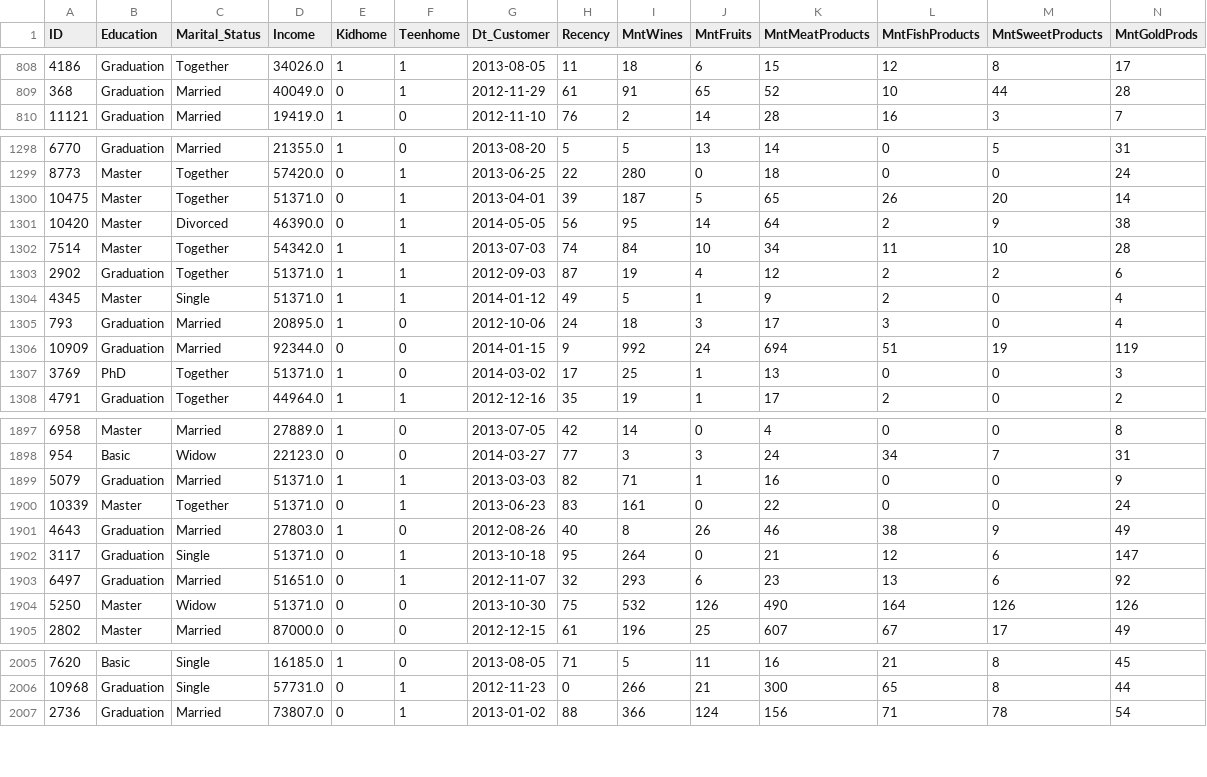
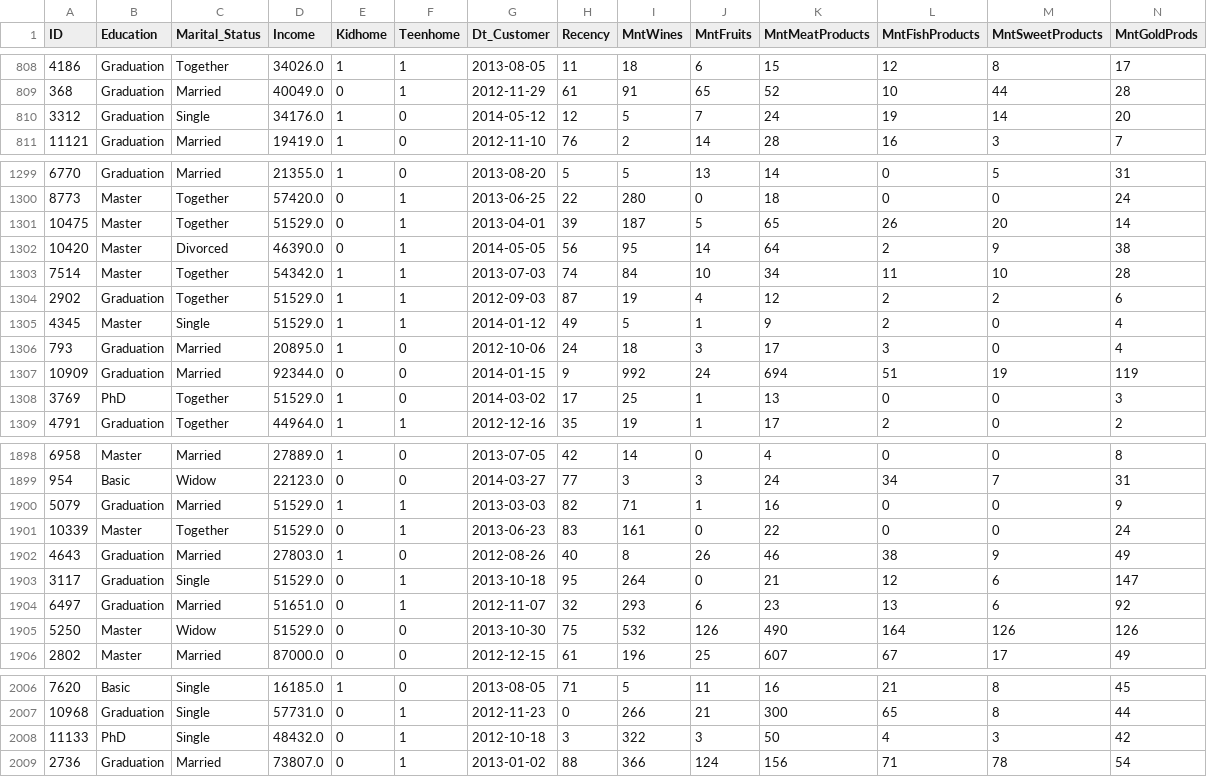
Before and after one commit to nayoung-ahn/ai-data-bootcamp, a CSV file: Project_1/전처리/marketing_campaign_cleaned.csv, drawn as a sheet; only a part is shown, gaps mark what is left out; addresses are those after the commit; rows hold the shown columns only; the diff covers the shown part only; the diff names each change by its address in the sheet, - before the commit and + after, or states it on an @@ line.

```diff
--- a/Project_1/전처리/marketing_campaign_cleaned.csv
+++ b/Project_1/전처리/marketing_campaign_cleaned.csv
+row 810: 3312 | Graduation | Single | 34176.0 | 1 | 0 | 2014-05-12 | 12 | 5 | 7 | 24 | 19 | 14 | 20
-D1301 (Income): 51371.0
+D1301 (Income): 51529.0
-D1304:D1305 (Income): 51371.0
+D1304:D1305 (Income): 51529.0
-D1308 (Income): 51371.0
+D1308 (Income): 51529.0
-D1900:D1901 (Income): 51371.0
+D1900:D1901 (Income): 51529.0
-D1903 (Income): 51371.0
+D1903 (Income): 51529.0
-D1905 (Income): 51371.0
+D1905 (Income): 51529.0
+row 2008: 11133 | PhD | Single | 48432.0 | 0 | 1 | 2012-10-18 | 3 | 322 | 3 | 50 | 4 | 3 | 42
```
Also changed, not shown: 17 edited cells elsewhere in this file, 7 other files.
